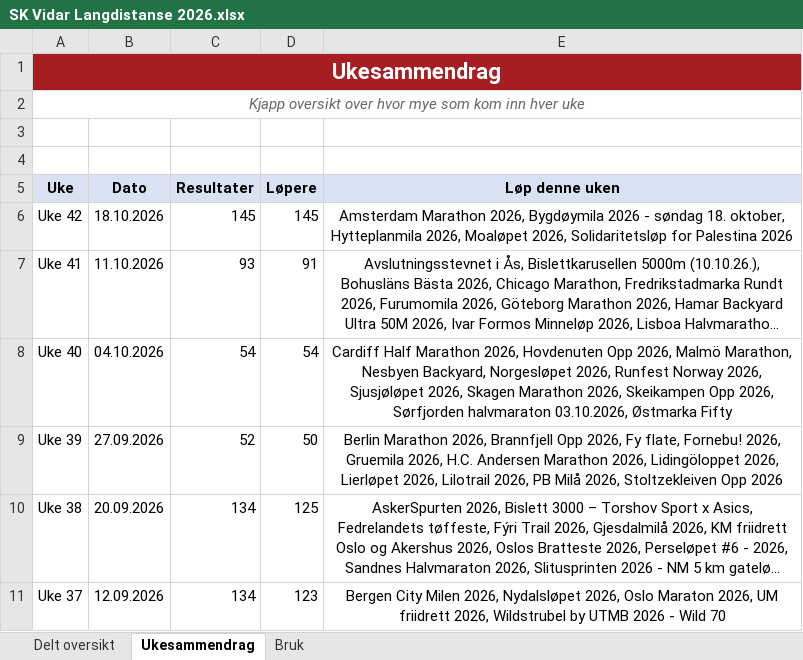
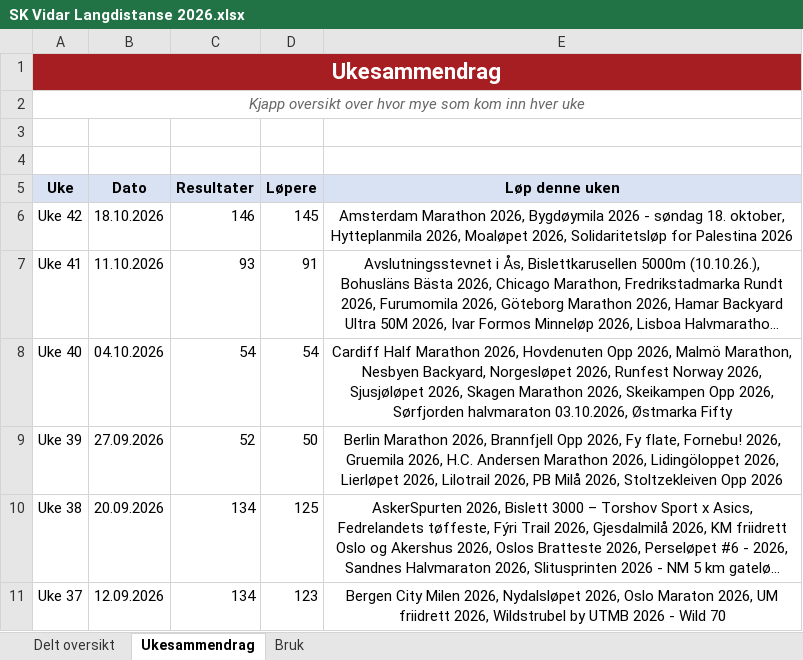
Before and after one commit to gustavByte/sk-vidar-2026-resultater, an Excel workbook: data/delt_oversikt/SK Vidar Langdistanse 2026.xlsx, sheet Ukesammendrag, drawn as a sheet; only a part is shown; long unchanged cells end in …; values as stored, in another font and other column widths than the file's, no borders; table styles not drawn; the diff names each change by its address in the sheet, - before the commit and + after, or states it on an @@ line.

```diff
--- a/data/delt_oversikt/SK Vidar Langdistanse 2026.xlsx (sheet Ukesammendrag)
+++ b/data/delt_oversikt/SK Vidar Langdistanse 2026.xlsx (sheet Ukesammendrag)
-C6 (Resultater): 145
+C6 (Resultater): 146
```
Also changed, not shown: sheet Delt oversikt, 3 other files.
